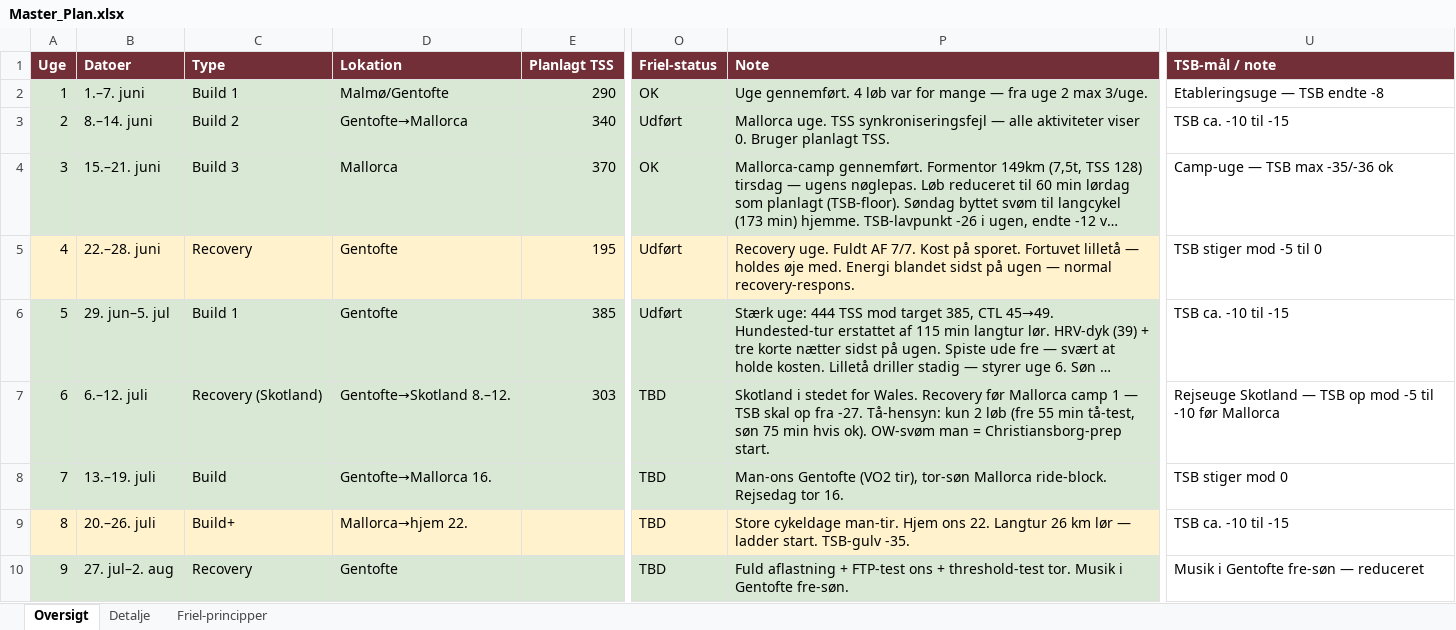
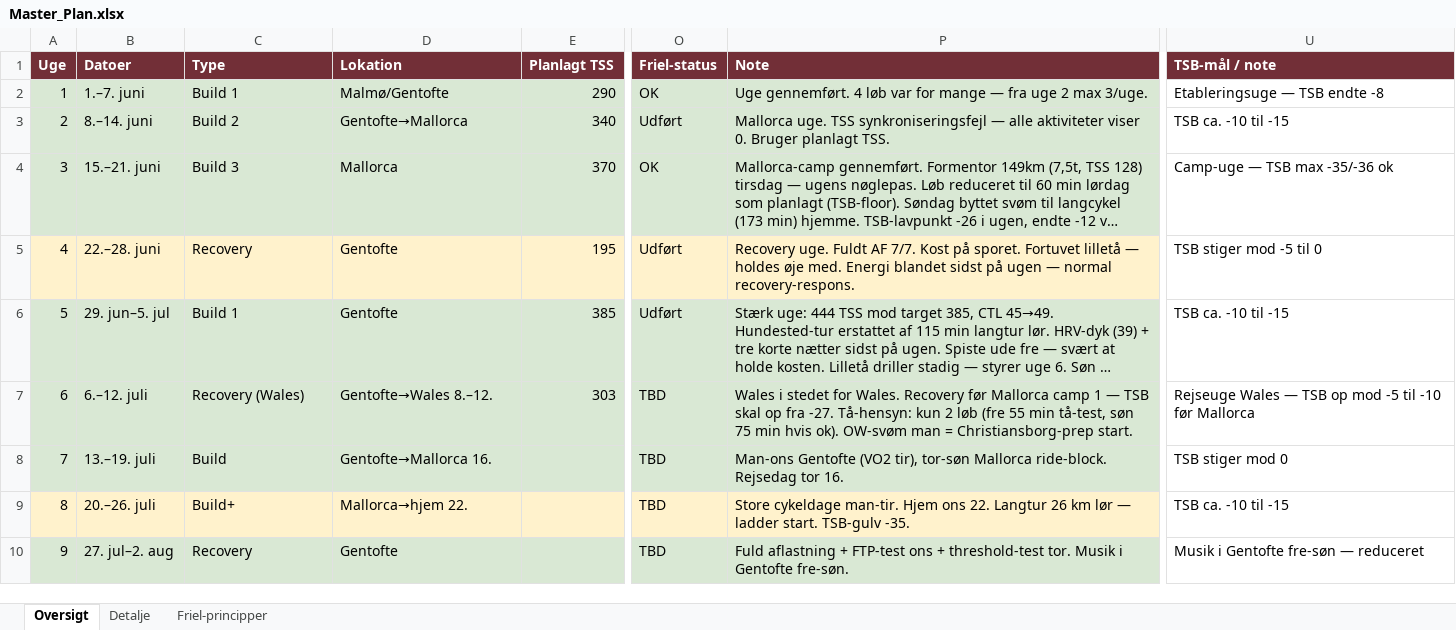
Before and after one commit to hammerbamsen/fast-as-50, an Excel workbook: data/Master_Plan.xlsx, sheet Oversigt, drawn as a sheet; only a part is shown, gaps mark what is left out; long unchanged cells end in …; values as stored, in another font and other column widths than the file's, no borders; the diff names each change by its address in the sheet, - before the commit and + after, or states it on an @@ line.

Commit message:
Skotland→Wales i masterplan

```diff
--- a/data/Master_Plan.xlsx (sheet Oversigt)
+++ b/data/Master_Plan.xlsx (sheet Oversigt)
-C7 (Type): Recovery (Skotland)
+C7 (Type): Recovery (Wales)
-D7 (Lokation): Gentofte→Skotland 8.–12.
+D7 (Lokation): Gentofte→Wales 8.–12.
-P7 (Note): Skotland i stedet…
+P7 (Note): Wales i stedet…
-U7 (TSB-mål / note): Rejseuge Skotland — TSB…
+U7 (TSB-mål / note): Rejseuge Wales — TSB…
```
